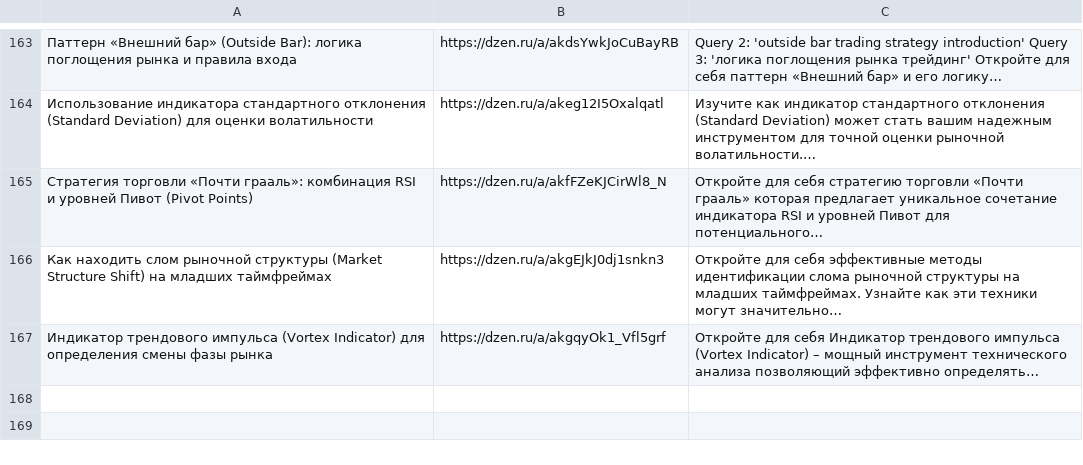
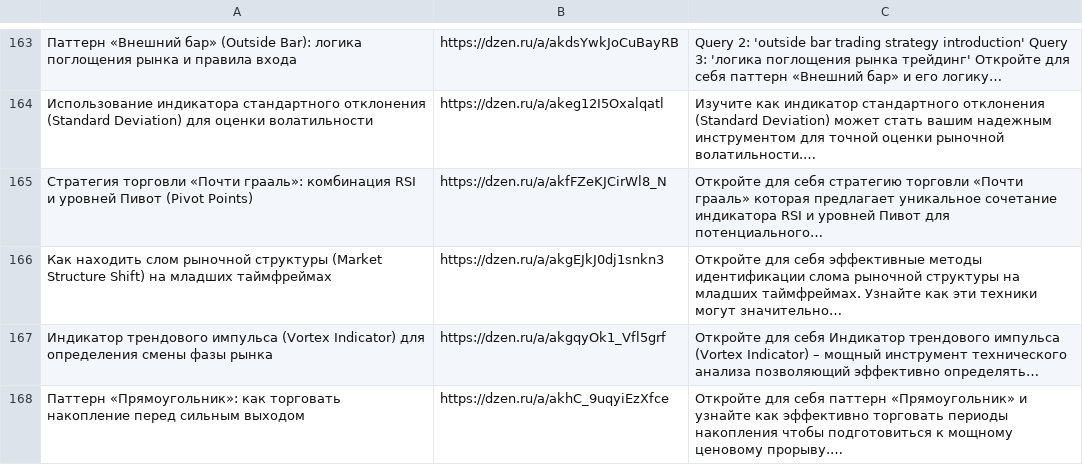
Before and after one commit to stolzmain/zen-auto-site, a CSV file: data.csv, drawn as a sheet; only a part is shown, gaps mark what is left out; the diff names each change by its address in the sheet, - before the commit and + after, or states it on an @@ line.

Commit message:
Обновление data.csv

```diff
--- a/data.csv
+++ b/data.csv
+row 168: Паттерн «Прямоугольник»: как торговать накопление перед сильным выходом | https://dzen.ru/a/akhC_9uqyiEzXfce | Откройте для себя паттерн «Прямоугольник» и узнайте как эффективно торговать периоды накопления чтобы подготовиться к мощному ценовому прорыву.…
```
